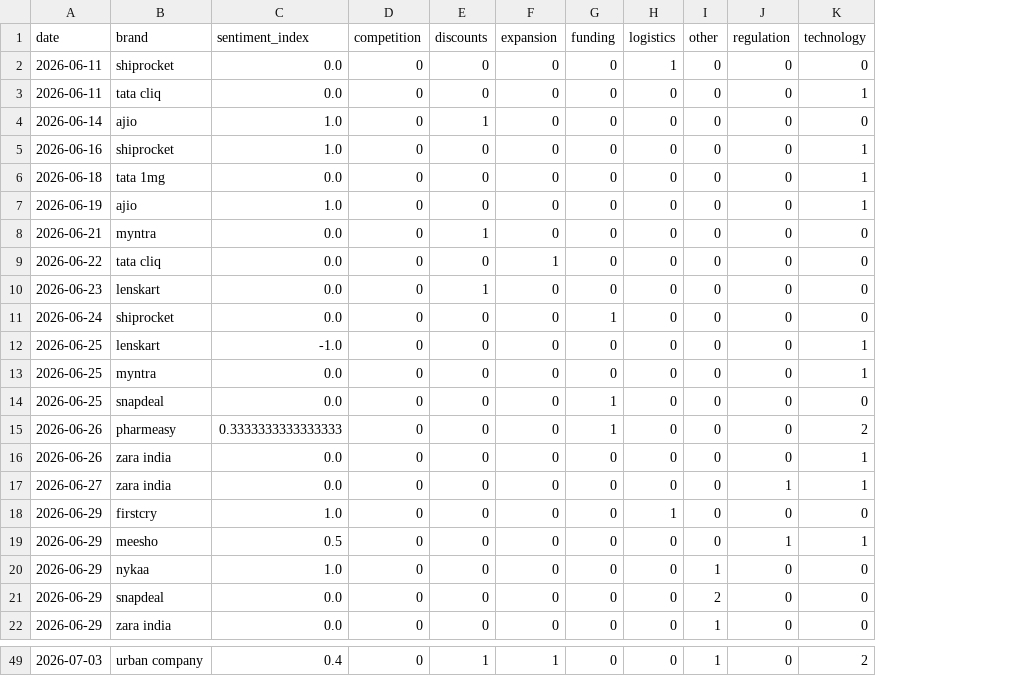
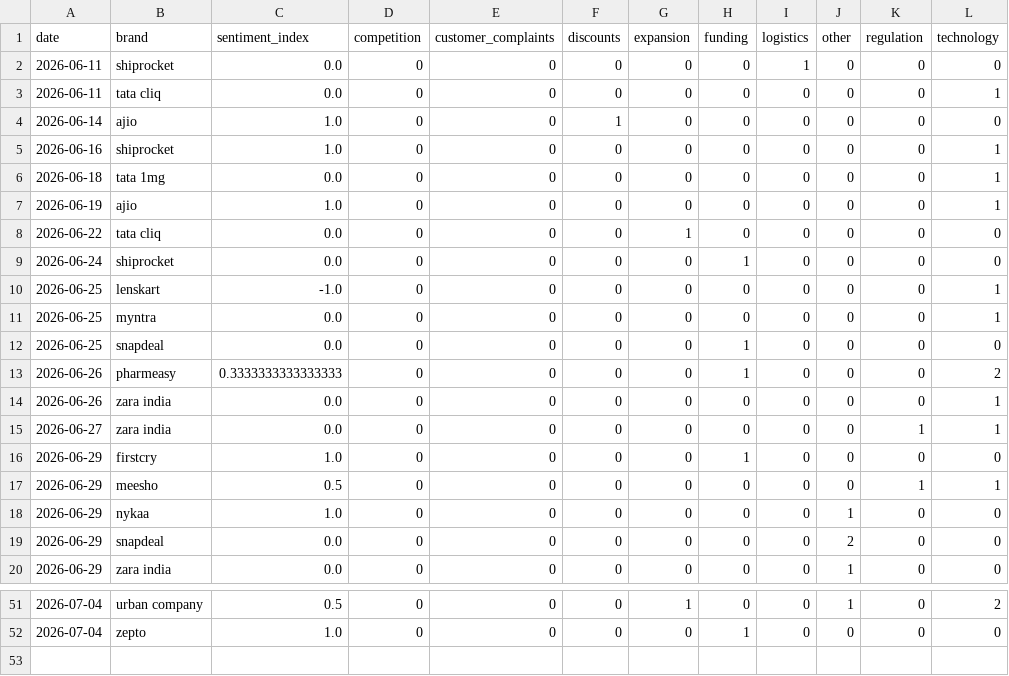
Before and after one commit to 2310Gayatri/AI-Ecommerce-Trend-Forecaster, a CSV file: data/processed/brand_daily_metrics.csv, drawn as a sheet; only a part is shown, gaps mark what is left out; removed rows and columns are numbered as before the commit, all else as after; the diff covers the shown part only; the diff names each change by its address in the sheet, - before the commit and + after, or states it on an @@ line.

```diff
--- a/data/processed/brand_daily_metrics.csv
+++ b/data/processed/brand_daily_metrics.csv
+column E (customer_complaints), rows 2-20: all 0; row 51: 0
-row 8: 2026-06-21 | myntra | 0.0 | 0 | 1 | 0 | 0 | 0 | 0 | 0 | 0
-row 10: 2026-06-23 | lenskart | 0.0 | 0 | 1 | 0 | 0 | 0 | 0 | 0 | 0
-H16 (funding): 0
+H16 (funding): 1
-I16 (logistics): 1
+I16 (logistics): 0
-A51 (date): 2026-07-03
+A51 (date): 2026-07-04
-C51 (sentiment_index): 0.4
+C51 (sentiment_index): 0.5
-F51 (discounts): 1
+F51 (discounts): 0
+row 52: 2026-07-04 | zepto | 1.0 | 0 | 0 | 0 | 0 | 1 | 0 | 0 | 0 | 0
```
Also changed, not shown: 5 added rows, 1 removed row and 26 edited cells elsewhere in this file, data/processed/daily_market_metrics.csv, data/processed/market_forecast_history.csv, 1 other file.
